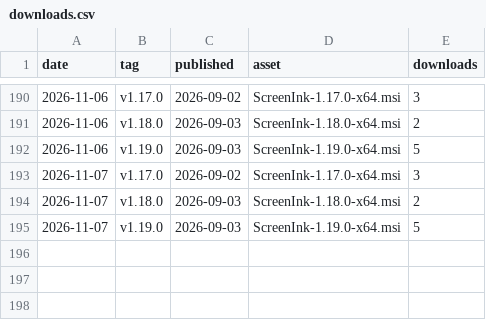
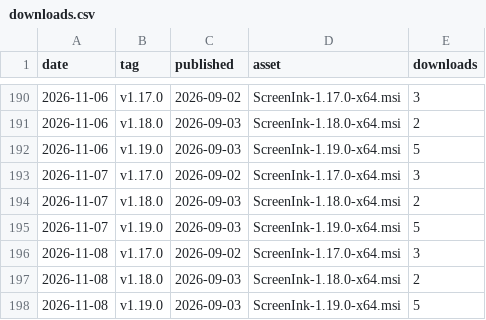
Before and after one commit to alexusa75/ScreenInk-releases, a CSV file: stats/downloads.csv, drawn as a sheet; only a part is shown, gaps mark what is left out.

```diff
--- a/stats/downloads.csv
+++ b/stats/downloads.csv
@@ -195 +195,4 @@ date,tag,published,asset,downloads
 2026-11-07,v1.19.0,2026-09-03,ScreenInk-1.19.0-x64.msi,5
+2026-11-08,v1.17.0,2026-09-02,ScreenInk-1.17.0-x64.msi,3
+2026-11-08,v1.18.0,2026-09-03,ScreenInk-1.18.0-x64.msi,2
+2026-11-08,v1.19.0,2026-09-03,ScreenInk-1.19.0-x64.msi,5
```
Also changed, not shown: 1 other file.
